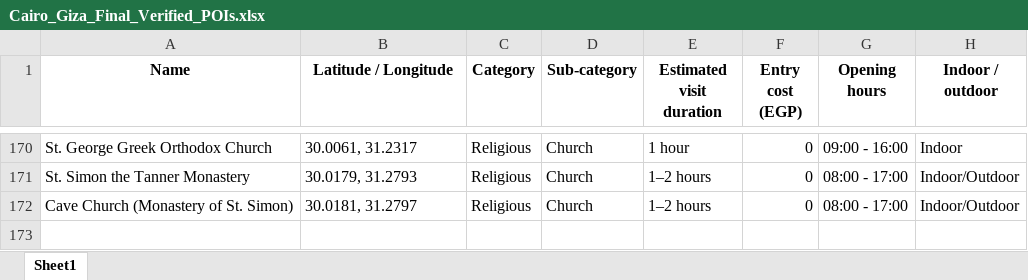
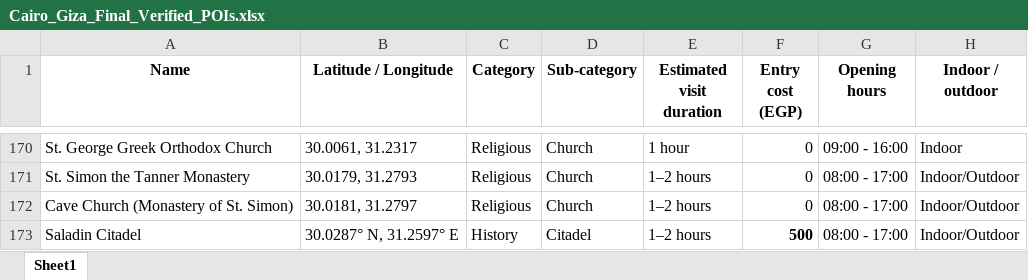
Before and after one commit to abdelrhmanshokry1212/Nile-Quest---Graduation-Project, an Excel workbook: Cairo_Giza_Final_Verified_POIs.xlsx, sheet Sheet1, drawn as a sheet; only a part is shown, gaps mark what is left out; values as stored, in another font and other column widths than the file's, no borders; the diff names each change by its address in the sheet, - before the commit and + after, or states it on an @@ line.

Commit message:
Add budget tiers and pace-based itinerary
Replace numeric daily budget input with selectable budget tiers and add explicit travel pace selection in the CLI. Map budget tiers to estimated daily/total budgets in UserProfile.__post_init__, and update printed user profile to show tier and estimated daily cost. Update preference collector options (interests list and budget labels) to match new simplified categories. Adjust POI ranking logic to consider budget_tier (with stronger boosts/penalties), incorporate pace-aware duration scoring, and limit daily POI count based on selected pace. Minor CLI/print UX tweaks and updated binary assets (POI embeddings, spreadsheet, and compiled module).

```diff
--- a/Cairo_Giza_Final_Verified_POIs.xlsx (sheet Sheet1)
+++ b/Cairo_Giza_Final_Verified_POIs.xlsx (sheet Sheet1)
+row 173: Saladin Citadel | 30.0287° N, 31.2597° E | History | Citadel | 1–2 hours | 500 | 08:00 - 17:00 | Indoor/Outdoor
```
Also changed, not shown: 4 other files.
